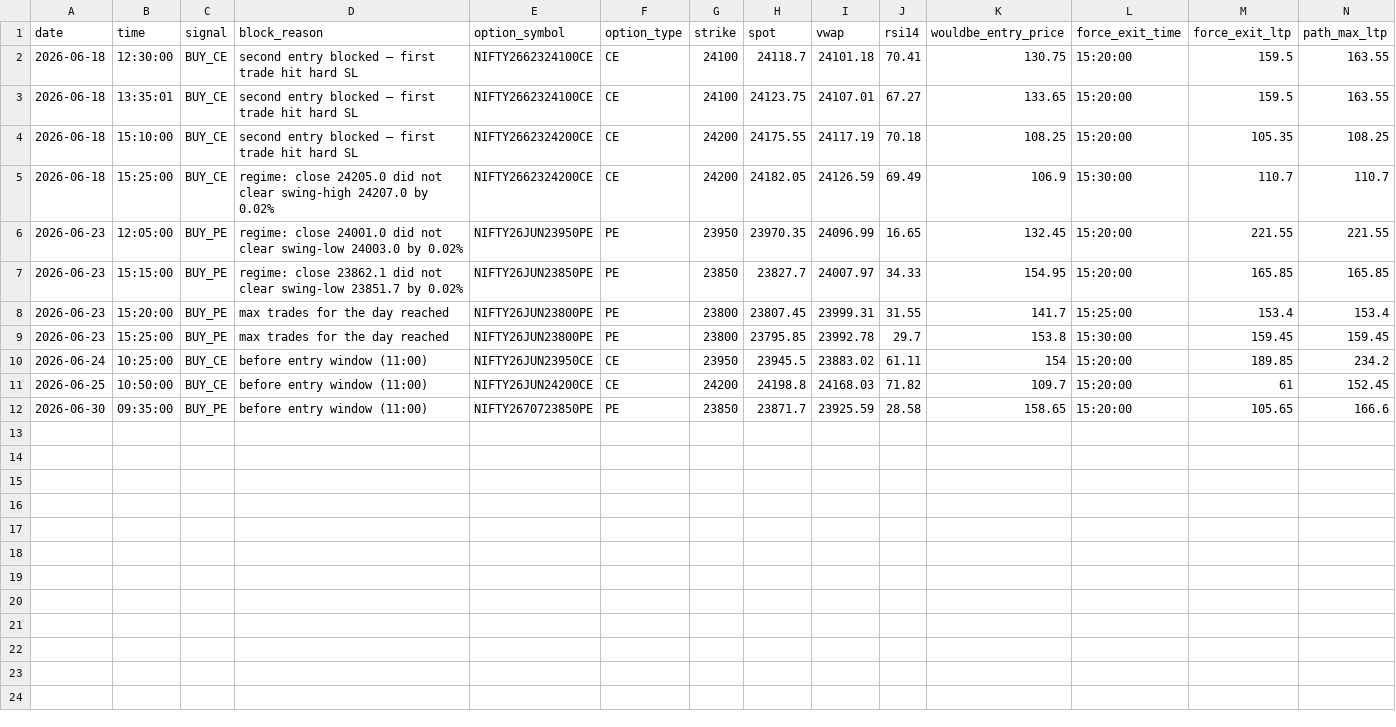
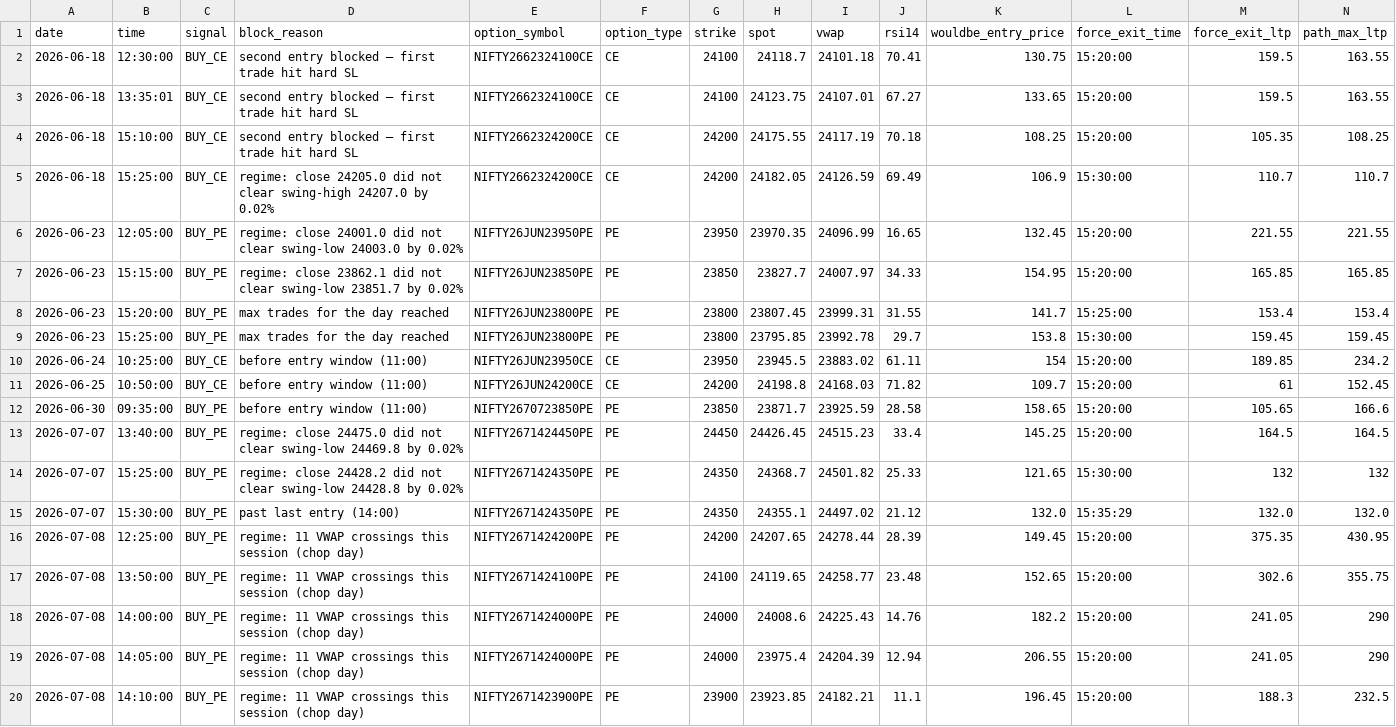
Before and after one commit to studioaii/auto-trade, a CSV file: shadow_signals_nifty_2.csv, drawn as a sheet; only a part is shown; rows hold the shown columns only; the diff names each change by its address in the sheet, - before the commit and + after, or states it on an @@ line.

```diff
--- a/shadow_signals_nifty_2.csv
+++ b/shadow_signals_nifty_2.csv
+row 13: 2026-07-07 | 13:40:00 | BUY_PE | regime: close 24475.0 did not clear swing-low 24469.8 by 0.02% | NIFTY2671424450PE | PE | 24450 | 24426.45 | 24515.23 | 33.4 | 145.25 | 15:20:00 | 164.5 | 164.5
+row 14: 2026-07-07 | 15:25:00 | BUY_PE | regime: close 24428.2 did not clear swing-low 24428.8 by 0.02% | NIFTY2671424350PE | PE | 24350 | 24368.7 | 24501.82 | 25.33 | 121.65 | 15:30:00 | 132 | 132
+row 15: 2026-07-07 | 15:30:00 | BUY_PE | past last entry (14:00) | NIFTY2671424350PE | PE | 24350 | 24355.1 | 24497.02 | 21.12 | 132.0 | 15:35:29 | 132.0 | 132.0
+row 16: 2026-07-08 | 12:25:00 | BUY_PE | regime: 11 VWAP crossings this session (chop day) | NIFTY2671424200PE | PE | 24200 | 24207.65 | 24278.44 | 28.39 | 149.45 | 15:20:00 | 375.35 | 430.95
+row 17: 2026-07-08 | 13:50:00 | BUY_PE | regime: 11 VWAP crossings this session (chop day) | NIFTY2671424100PE | PE | 24100 | 24119.65 | 24258.77 | 23.48 | 152.65 | 15:20:00 | 302.6 | 355.75
+row 18: 2026-07-08 | 14:00:00 | BUY_PE | regime: 11 VWAP crossings this session (chop day) | NIFTY2671424000PE | PE | 24000 | 24008.6 | 24225.43 | 14.76 | 182.2 | 15:20:00 | 241.05 | 290
+row 19: 2026-07-08 | 14:05:00 | BUY_PE | regime: 11 VWAP crossings this session (chop day) | NIFTY2671424000PE | PE | 24000 | 23975.4 | 24204.39 | 12.94 | 206.55 | 15:20:00 | 241.05 | 290
+row 20: 2026-07-08 | 14:10:00 | BUY_PE | regime: 11 VWAP crossings this session (chop day) | NIFTY2671423900PE | PE | 23900 | 23923.85 | 24182.21 | 11.1 | 196.45 | 15:20:00 | 188.3 | 232.5
```
Also changed, not shown: entry_attempts_nifty.csv, paper_trades_nifty.csv, 11 other files.
